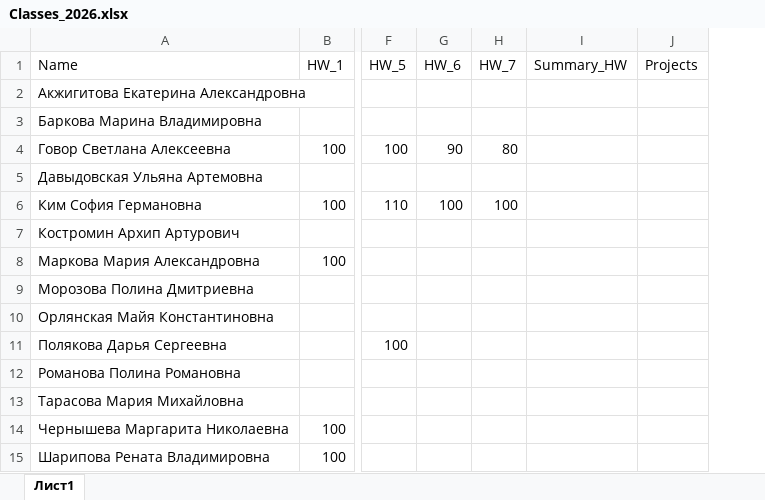
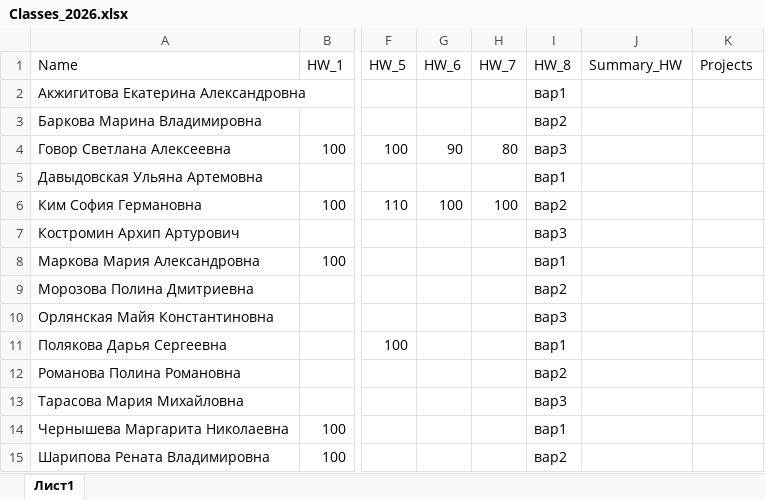
Before and after one commit to polydora/Mat_Met_Psychology, an Excel workbook: data/Classes_2026.xlsx, sheet Лист1, drawn as a sheet; only a part is shown, gaps mark what is left out; values as stored, in another font and other column widths than the file's, no borders; charts and pictures not drawn; the diff names each change by its address in the sheet, - before the commit and + after, or states it on an @@ line.

Commit message:
Update Classes_2026.xlsx

```diff
--- a/data/Classes_2026.xlsx (sheet Лист1)
+++ b/data/Classes_2026.xlsx (sheet Лист1)
+column I (HW_8), rows 2-15: вар1 | вар2 | вар3 | вар1 | вар2 | вар3 | вар1 | вар2 | вар3 | вар1 | вар2 | вар3 | вар1 | вар2
```
